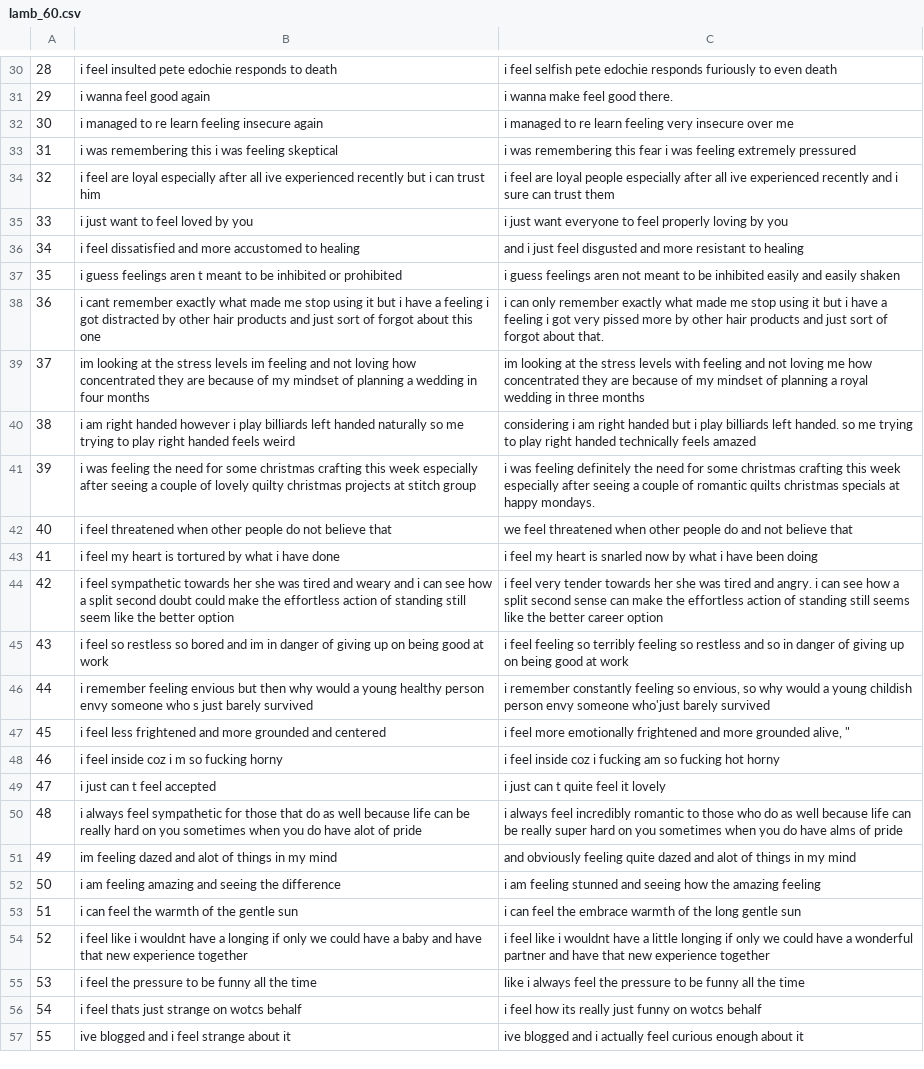
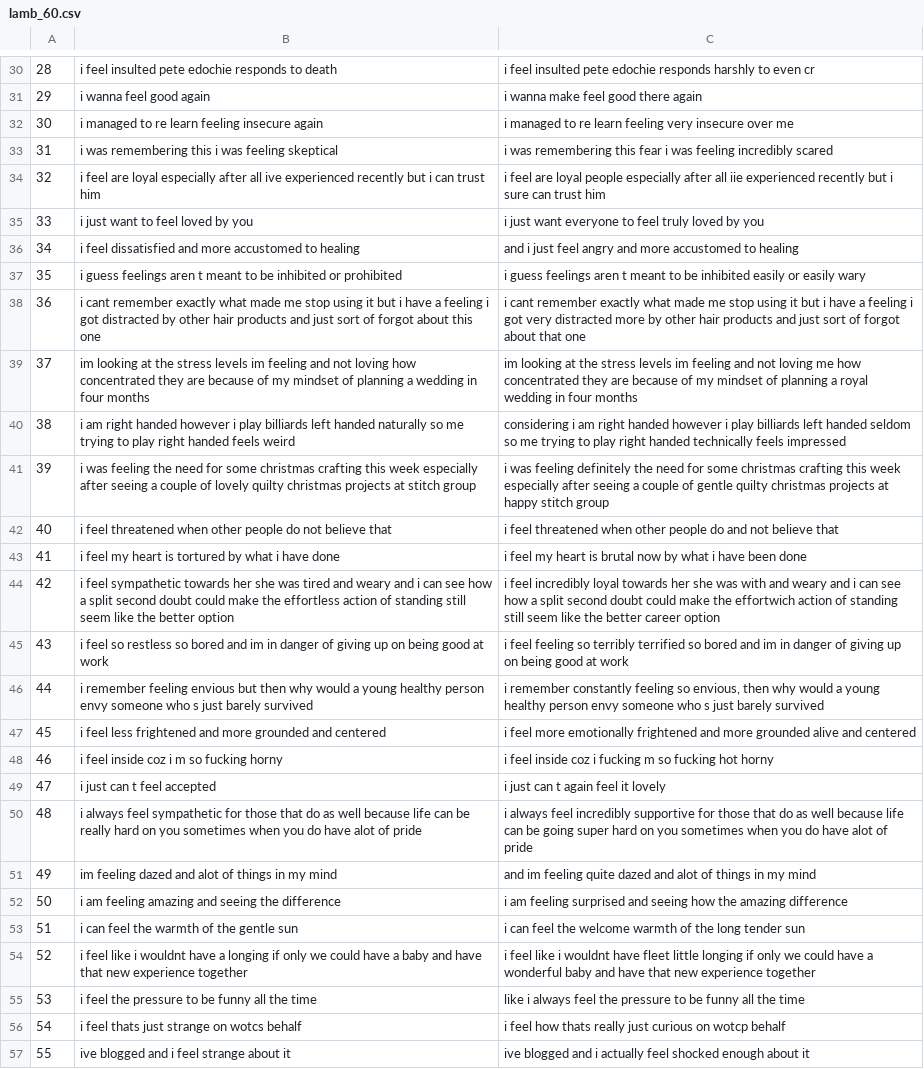
Before and after one commit to cc0408/emo_enhance, a CSV file: eval/lamb_60.csv, drawn as a sheet; only a part is shown, gaps mark what is left out; the diff covers the shown part only; the diff names each change by its address in the sheet, - before the commit and + after, or states it on an @@ line.

```diff
--- a/eval/lamb_60.csv
+++ b/eval/lamb_60.csv
-C30: i feel selfish pete edochie responds furiously to even death
+C30: i feel insulted pete edochie responds harshly to even cr
-C31: i wanna make feel good there.
+C31: i wanna make feel good there again
-C33: …was feeling extremely pressured
+C33: …was feeling incredibly scared
-C34: …after all ive experienced recently and i sure can trust them
+C34: …after all iie experienced recently but i sure can trust him
-C35: …to feel properly loving by you
+C35: …to feel truly loved by you
-C36: …just feel disgusted and more resistant to healing
+C36: …just feel angry and more accustomed to healing
-C37: …feelings aren not meant to be inhibited easily and easily shaken
+C37: …feelings aren t meant to be inhibited easily or easily wary
-C38: i can only remember exactly what made me stop using it but i have a feeling i got very pissed more by other hair products and just sort of forgot about that.
+C38: i cant remember exactly what made me stop using it but i have a feeling i got very distracted more by other hair products and just sort of forgot about that one
-C39: …stress levels with feeling and not loving me how concentrated they are because of my mindset of planning a royal wedding in three months
+C39: …stress levels im feeling and not loving me how concentrated they are because of my mindset of planning a royal wedding in four months
-C40: …right handed but i play billiards left handed. so me trying to play right handed technically feels amazed
+C40: …right handed however i play billiards left handed seldom so me trying to play right handed technically feels impressed
-C41: …couple of romantic quilts christmas specials at happy mondays.
+C41: …couple of gentle quilty christmas projects at happy stitch group
-C42: we feel threatened…
+C42: i feel threatened…
-C43: …heart is snarled now by what i have been doing
+C43: …heart is brutal now by what i have been done
-C44: i feel very tender towards her she was tired and angry. i can see how a split second sense can make the effortless action of standing still seems like the…
+C44: i feel incredibly loyal towards her she was with and weary and i can see how a split second doubt could make the effortwich action of standing still seem like the…
-C45: …so terribly feeling so restless and so in danger…
+C45: …so terribly terrified so bored and im in danger…
-C46: …so envious, so why would a young childish person envy someone who'just barely survived
+C46: …so envious, then why would a young healthy person envy someone who s just barely survived
-C47: …more grounded alive, "
+C47: …more grounded alive and centered
-C48: …i fucking am so fucking…
+C48: …i fucking m so fucking…
-C49: i just can t quite feel it lovely
+C49: i just can t again feel it lovely
-C50: …feel incredibly romantic to those who do as well because life can be really super hard on you sometimes when you do have alms of pride
+C50: …feel incredibly supportive for those that do as well because life can be going super hard on you sometimes when you do have alot of pride
-C51: and obviously feeling quite…
+C51: and im feeling quite…
-C52: …am feeling stunned and seeing how the amazing feeling
+C52: …am feeling surprised and seeing how the amazing difference
-C53: …feel the embrace warmth of the long gentle sun
+C53: …feel the welcome warmth of the long tender sun
-C54: …wouldnt have a little longing if only we could have a wonderful partner and have…
+C54: …wouldnt have fleet little longing if only we could have a wonderful baby and have…
-C56: …feel how its really just funny on wotcs behalf
+C56: …feel how thats really just curious on wotcp behalf
-C57: …actually feel curious enough about…
+C57: …actually feel shocked enough about…
```
Also changed, not shown: 26 edited cells elsewhere in this file.
